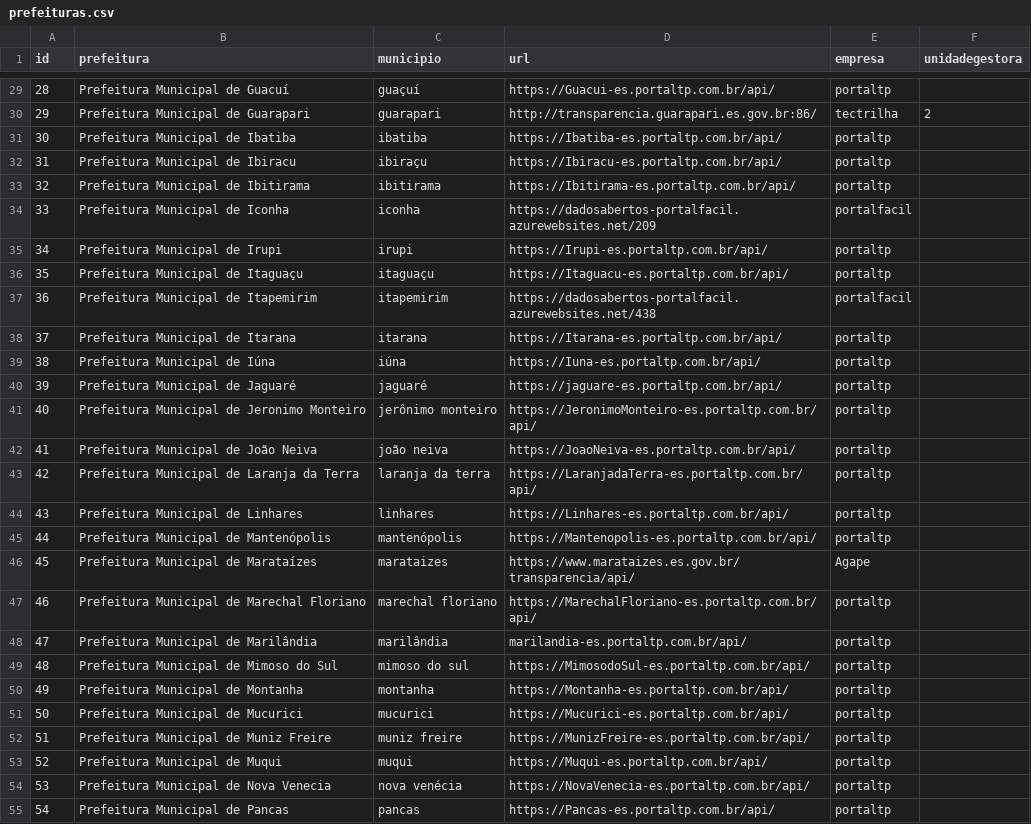
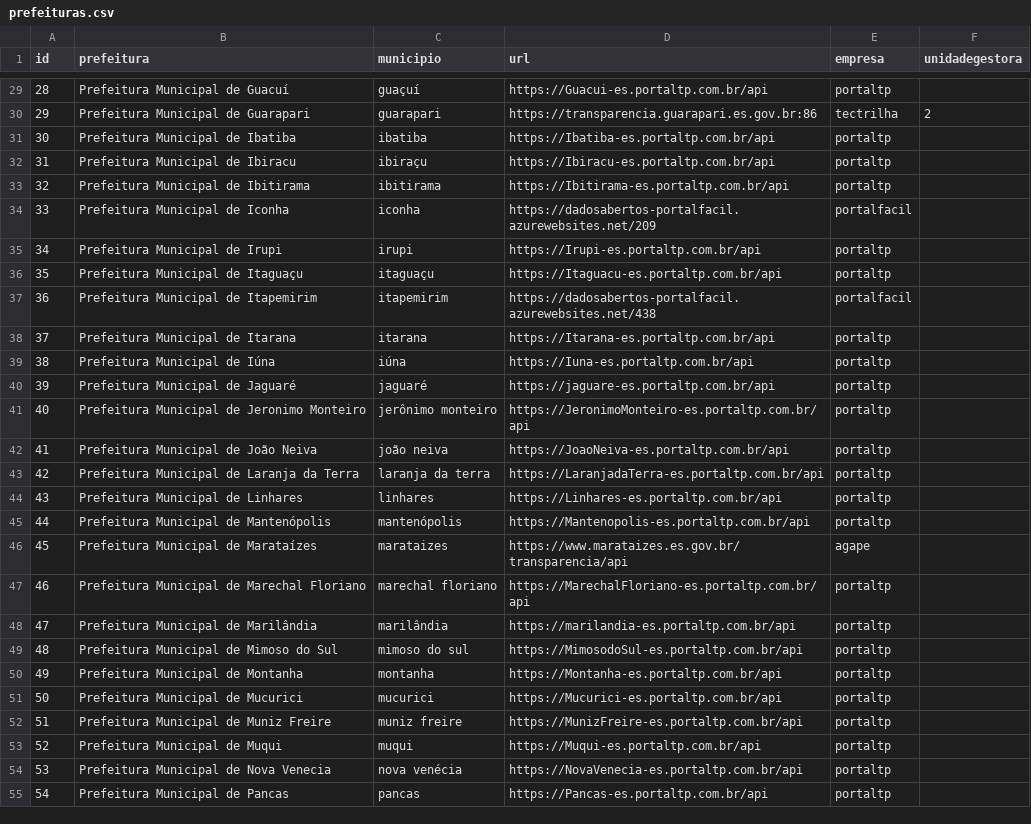
Before and after one commit to mpes-uis/Julius, a CSV file: data/prefeituras.csv, drawn as a sheet; only a part is shown, gaps mark what is left out; the diff covers the shown part only.

```diff
--- a/data/prefeituras.csv
+++ b/data/prefeituras.csv
@@ -29,27 +29,27 @@ id,prefeitura,municipio,url,empresa,unidadegestora
-28,Prefeitura Municipal de Guacuí,guaçuí,https://Guacui-es.portaltp.com.br/api/,portaltp,
-29,Prefeitura Municipal de Guarapari,guarapari,http://transparencia.guarapari.es.gov.br:86/,tectrilha,2
-30,Prefeitura Municipal de Ibatiba,ibatiba,https://Ibatiba-es.portaltp.com.br/api/,portaltp,
-31,Prefeitura Municipal de Ibiracu,ibiraçu,https://Ibiracu-es.portaltp.com.br/api/,portaltp,
-32,Prefeitura Municipal de Ibitirama,ibitirama,https://Ibitirama-es.portaltp.com.br/api/,portaltp,
+28,Prefeitura Municipal de Guacuí,guaçuí,https://Guacui-es.portaltp.com.br/api,portaltp,
+29,Prefeitura Municipal de Guarapari,guarapari,https://transparencia.guarapari.es.gov.br:86,tectrilha,2
+30,Prefeitura Municipal de Ibatiba,ibatiba,https://Ibatiba-es.portaltp.com.br/api,portaltp,
+31,Prefeitura Municipal de Ibiracu,ibiraçu,https://Ibiracu-es.portaltp.com.br/api,portaltp,
+32,Prefeitura Municipal de Ibitirama,ibitirama,https://Ibitirama-es.portaltp.com.br/api,portaltp,
 33,Prefeitura Municipal de Iconha,iconha,https://dadosabertos-portalfacil.azurewebsites.net/209,portalfacil,
-34,Prefeitura Municipal de Irupi,irupi,https://Irupi-es.portaltp.com.br/api/,portaltp,
-35,Prefeitura Municipal de Itaguaçu,itaguaçu,https://Itaguacu-es.portaltp.com.br/api/,portaltp,
+34,Prefeitura Municipal de Irupi,irupi,https://Irupi-es.portaltp.com.br/api,portaltp,
+35,Prefeitura Municipal de Itaguaçu,itaguaçu,https://Itaguacu-es.portaltp.com.br/api,portaltp,
 36,Prefeitura Municipal de Itapemirim,itapemirim,https://dadosabertos-portalfacil.azurewebsites.net/438,portalfacil,
-37,Prefeitura Municipal de Itarana,itarana,https://Itarana-es.portaltp.com.br/api/,portaltp,
-38,Prefeitura Municipal de Iúna,iúna,https://Iuna-es.portaltp.com.br/api/,portaltp,
-39,Prefeitura Municipal de Jaguaré,jaguaré,https://jaguare-es.portaltp.com.br/api/,portaltp,
-40,Prefeitura Municipal de Jeronimo Monteiro,jerônimo monteiro,https://JeronimoMonteiro-es.portaltp.com.br/api/,portaltp,
-41,Prefeitura Municipal de João Neiva,joão neiva,https://JoaoNeiva-es.portaltp.com.br/api/,portaltp,
-42,Prefeitura Municipal de Laranja da Terra,laranja da terra,https://LaranjadaTerra-es.portaltp.com.br/api/,portaltp,
-43,Prefeitura Municipal de Linhares,linhares,https://Linhares-es.portaltp.com.br/api/,portaltp,
-44,Prefeitura Municipal de Mantenópolis,mantenópolis,https://Mantenopolis-es.portaltp.com.br/api/,portaltp,
-45,Prefeitura Municipal de Marataízes,marataizes,https://www.marataizes.es.gov.br/transparencia/api/,Agape,
-46,Prefeitura Municipal de Marechal Floriano,marechal floriano,https://MarechalFloriano-es.portaltp.com.br/api/,portaltp,
-47,Prefeitura Municipal de Marilândia,marilândia,marilandia-es.portaltp.com.br/api/,portaltp,
-48,Prefeitura Municipal de Mimoso do Sul,mimoso do sul,https://MimosodoSul-es.portaltp.com.br/api/,portaltp,
-49,Prefeitura Municipal de Montanha,montanha,https://Montanha-es.portaltp.com.br/api/,portaltp,
-50,Prefeitura Municipal de Mucurici,mucurici,https://Mucurici-es.portaltp.com.br/api/,portaltp,
-51,Prefeitura Municipal de Muniz Freire,muniz freire,https://MunizFreire-es.portaltp.com.br/api/,portaltp,
-52,Prefeitura Municipal de Muqui,muqui,https://Muqui-es.portaltp.com.br/api/,portaltp,
-53,Prefeitura Municipal de Nova Venecia,nova venécia,https://NovaVenecia-es.portaltp.com.br/api/,portaltp,
-54,Prefeitura Municipal de Pancas,pancas,https://Pancas-es.portaltp.com.br/api/,portaltp,
+37,Prefeitura Municipal de Itarana,itarana,https://Itarana-es.portaltp.com.br/api,portaltp,
+38,Prefeitura Municipal de Iúna,iúna,https://Iuna-es.portaltp.com.br/api,portaltp,
+39,Prefeitura Municipal de Jaguaré,jaguaré,https://jaguare-es.portaltp.com.br/api,portaltp,
+40,Prefeitura Municipal de Jeronimo Monteiro,jerônimo monteiro,https://JeronimoMonteiro-es.portaltp.com.br/api,portaltp,
+41,Prefeitura Municipal de João Neiva,joão neiva,https://JoaoNeiva-es.portaltp.com.br/api,portaltp,
+42,Prefeitura Municipal de Laranja da Terra,laranja da terra,https://LaranjadaTerra-es.portaltp.com.br/api,portaltp,
+43,Prefeitura Municipal de Linhares,linhares,https://Linhares-es.portaltp.com.br/api,portaltp,
+44,Prefeitura Municipal de Mantenópolis,mantenópolis,https://Mantenopolis-es.portaltp.com.br/api,portaltp,
+45,Prefeitura Municipal de Marataízes,marataizes,https://www.marataizes.es.gov.br/transparencia/api,agape,
+46,Prefeitura Municipal de Marechal Floriano,marechal floriano,https://MarechalFloriano-es.portaltp.com.br/api,portaltp,
+47,Prefeitura Municipal de Marilândia,marilândia,https://marilandia-es.portaltp.com.br/api,portaltp,
+48,Prefeitura Municipal de Mimoso do Sul,mimoso do sul,https://MimosodoSul-es.portaltp.com.br/api,portaltp,
+49,Prefeitura Municipal de Montanha,montanha,https://Montanha-es.portaltp.com.br/api,portaltp,
+50,Prefeitura Municipal de Mucurici,mucurici,https://Mucurici-es.portaltp.com.br/api,portaltp,
+51,Prefeitura Municipal de Muniz Freire,muniz freire,https://MunizFreire-es.portaltp.com.br/api,portaltp,
+52,Prefeitura Municipal de Muqui,muqui,https://Muqui-es.portaltp.com.br/api,portaltp,
+53,Prefeitura Municipal de Nova Venecia,nova venécia,https://NovaVenecia-es.portaltp.com.br/api,portaltp,
+54,Prefeitura Municipal de Pancas,pancas,https://Pancas-es.portaltp.com.br/api,portaltp,
```
Also changed, not shown: 58 edited cells elsewhere in this file, 26 other files.
